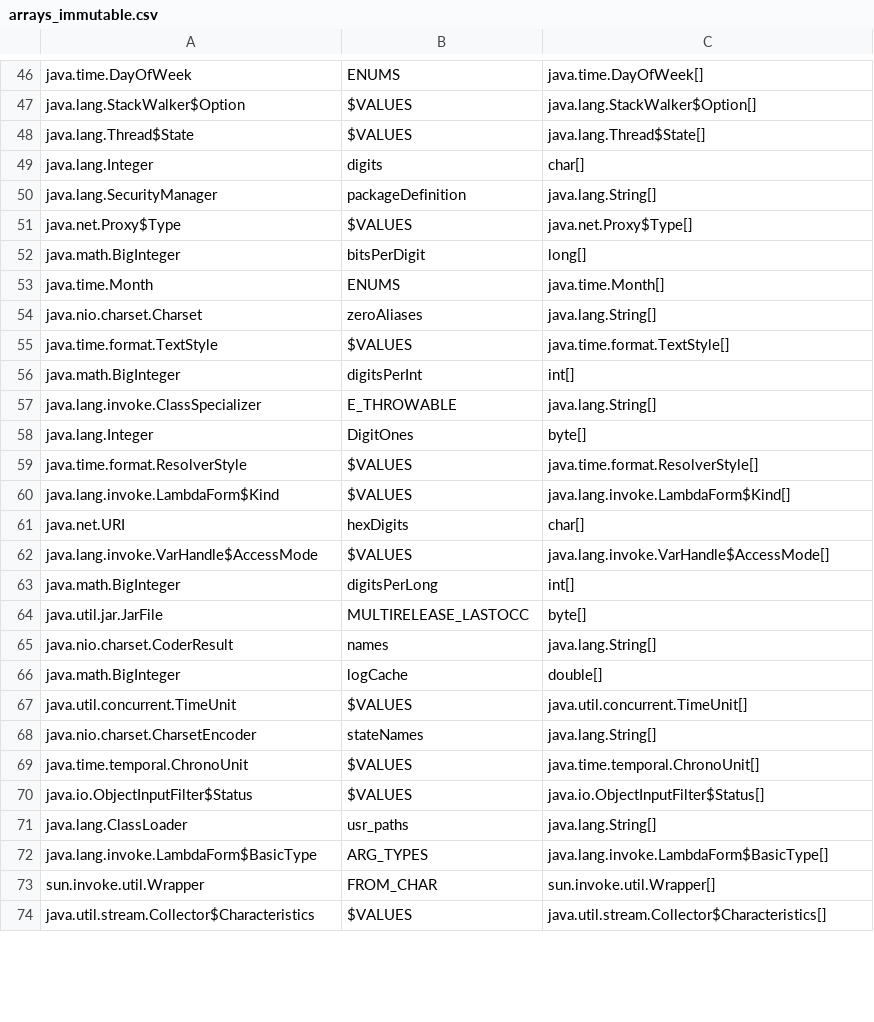
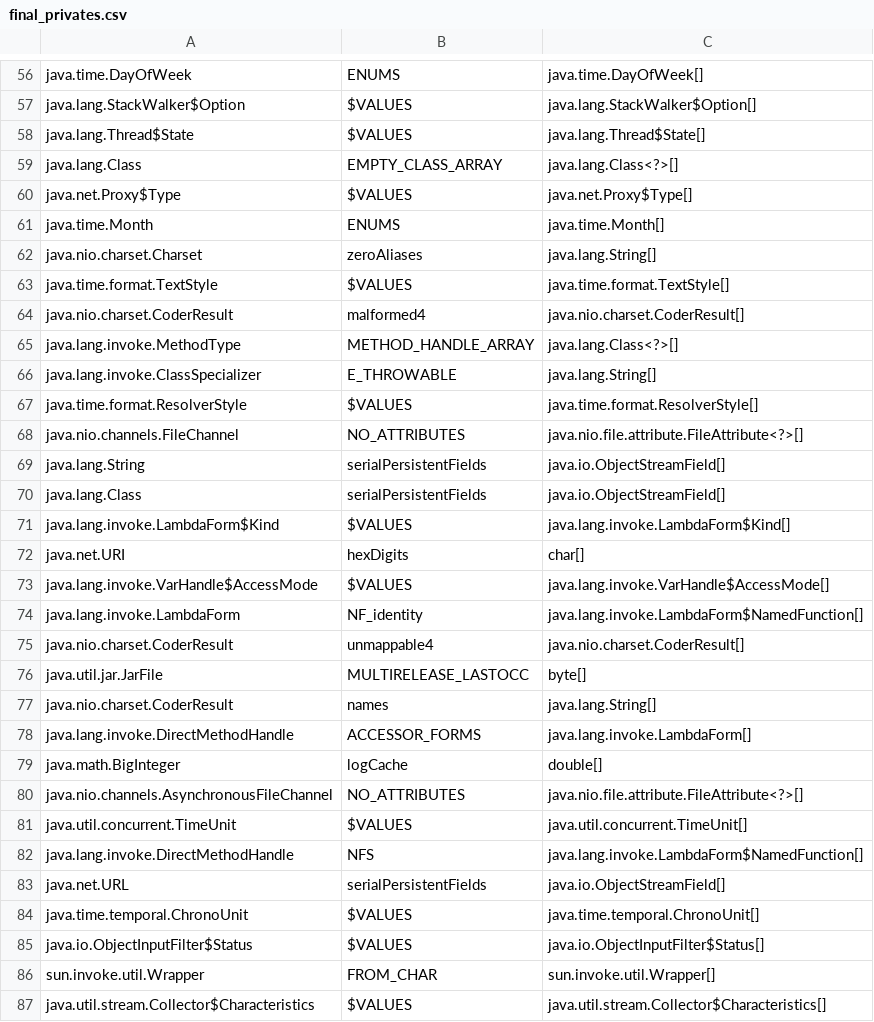
Before and after one commit to jahentao/heap-isolation, a CSV file: analyzer/src/main/resources/arrays/final_privates.csv (was analyzer/src/main/resources/arrays_immutable.csv), drawn as a sheet; only a part is shown, gaps mark what is left out; removed rows and columns are numbered as before the commit, all else as after; the diff covers the shown part only; the diff names each change by its address in the sheet, - before the commit and + after, or states it on an @@ line.

```diff
--- a/analyzer/src/main/resources/arrays_immutable.csv
+++ b/analyzer/src/main/resources/arrays/final_privates.csv
-row 49: java.lang.Integer | digits | char[]
-row 50: java.lang.SecurityManager | packageDefinition | java.lang.String[]
+row 59: java.lang.Class | EMPTY_CLASS_ARRAY | java.lang.Class<?>[]
-row 52: java.math.BigInteger | bitsPerDigit | long[]
-row 56: java.math.BigInteger | digitsPerInt | int[]
+row 64: java.nio.charset.CoderResult | malformed4 | java.nio.charset.CoderResult[]
+row 65: java.lang.invoke.MethodType | METHOD_HANDLE_ARRAY | java.lang.Class<?>[]
-row 58: java.lang.Integer | DigitOnes | byte[]
+row 68: java.nio.channels.FileChannel | NO_ATTRIBUTES | java.nio.file.attribute.FileAttribute<?>[]
+row 69: java.lang.String | serialPersistentFields | java.io.ObjectStreamField[]
+row 70: java.lang.Class | serialPersistentFields | java.io.ObjectStreamField[]
-row 63: java.math.BigInteger | digitsPerLong | int[]
+row 74: java.lang.invoke.LambdaForm | NF_identity | java.lang.invoke.LambdaForm$NamedFunction[]
+row 75: java.nio.charset.CoderResult | unmappable4 | java.nio.charset.CoderResult[]
+row 78: java.lang.invoke.DirectMethodHandle | ACCESSOR_FORMS | java.lang.invoke.LambdaForm[]
+row 80: java.nio.channels.AsynchronousFileChannel | NO_ATTRIBUTES | java.nio.file.attribute.FileAttribute<?>[]
-row 68: java.nio.charset.CharsetEncoder | stateNames | java.lang.String[]
+row 82: java.lang.invoke.DirectMethodHandle | NFS | java.lang.invoke.LambdaForm$NamedFunction[]
+row 83: java.net.URL | serialPersistentFields | java.io.ObjectStreamField[]
-row 71: java.lang.ClassLoader | usr_paths | java.lang.String[]
-row 72: java.lang.invoke.LambdaForm$BasicType | ARG_TYPES | java.lang.invoke.LambdaForm$BasicType[]
```
Also changed, not shown: 25 added rows and 11 removed rows elsewhere in this file, analyzer/src/main/resources/final_immutables.csv, analyzer/src/main/resources/references/final_publics.csv, 40 other files.
